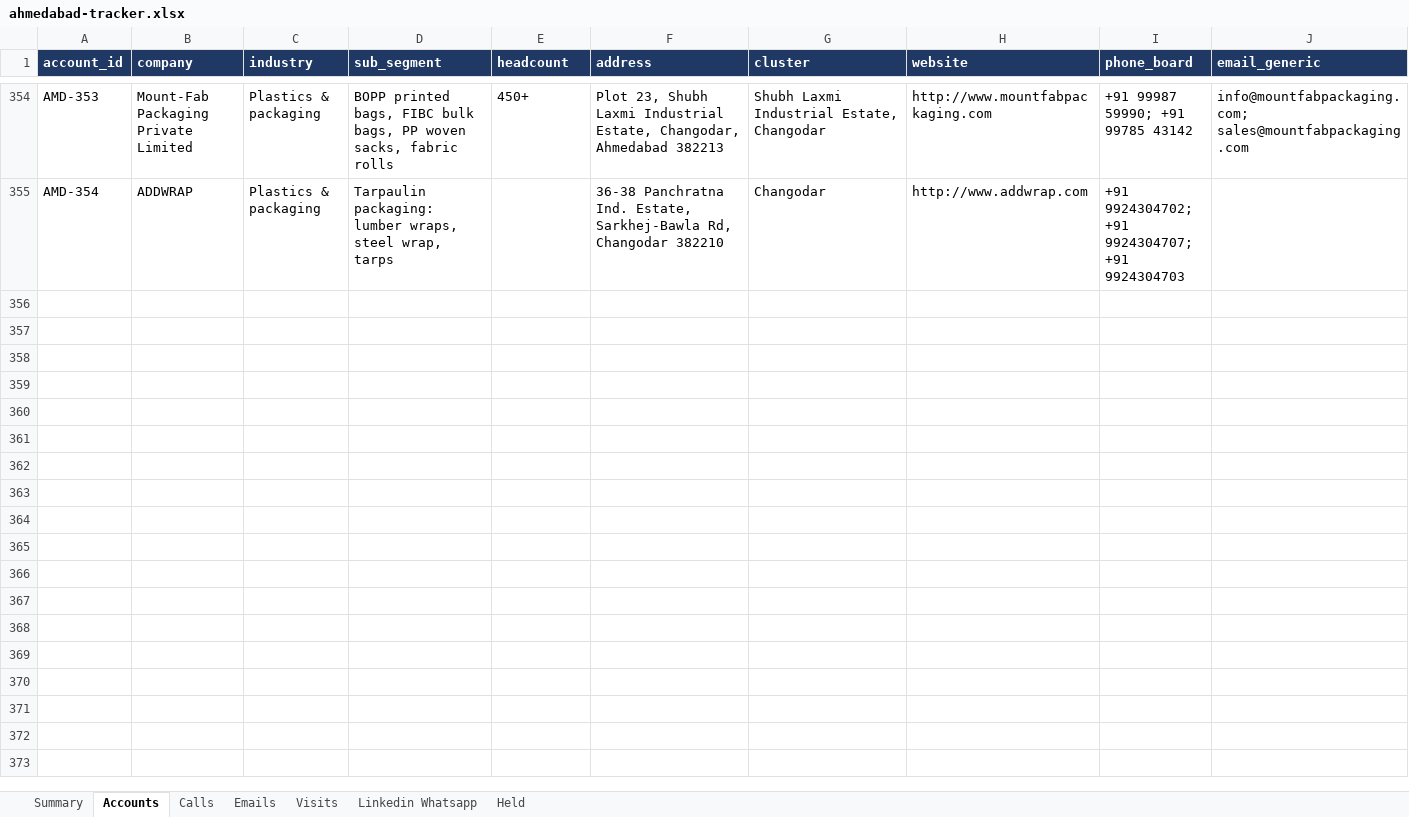
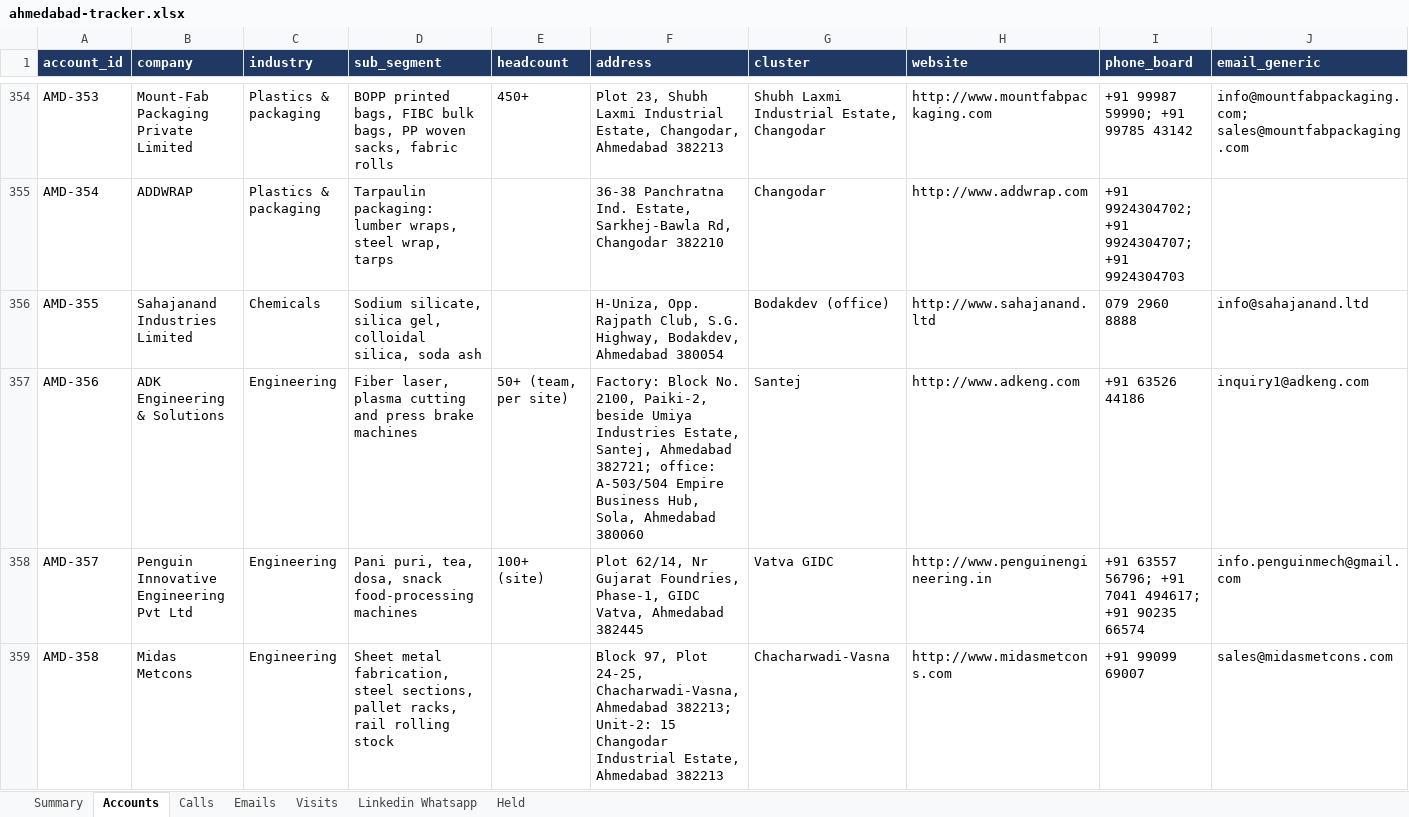
Before and after one commit to drdhavaltrivedi/ERP, an Excel workbook: gtm/leads/ahmedabad-tracker.xlsx, sheet Accounts, drawn as a sheet; only a part is shown, gaps mark what is left out; values as stored, in another font and other column widths than the file's, no borders; rows hold the shown columns only; the diff covers the shown part only; the diff names each change by its address in the sheet, - before the commit and + after, or states it on an @@ line.

```diff
--- a/gtm/leads/ahmedabad-tracker.xlsx (sheet Accounts)
+++ b/gtm/leads/ahmedabad-tracker.xlsx (sheet Accounts)
+row 356: AMD-355 | Sahajanand Industries Limited | Chemicals | Sodium silicate, silica gel, colloidal silica, soda ash |  | H-Uniza, Opp. Rajpath Club, S.G. Highway, Bodakdev, Ahmedabad 380054 | Bodakdev (office) | http://www.sahajanand.ltd | 079 2960 8888 | info@sahajanand.ltd
+row 357: AMD-356 | ADK Engineering & Solutions | Engineering | Fiber laser, plasma cutting and press brake machines | 50+ (team, per site) | Factory: Block No. 2100, Paiki-2, beside Umiya Industries Estate, Santej, Ahmedabad 382721; office: A-503/504 Empire Business Hub, Sola, Ahmedabad 380060 | Santej | http://www.adkeng.com | +91 63526 44186 | inquiry1@adkeng.com
+row 358: AMD-357 | Penguin Innovative Engineering Pvt Ltd | Engineering | Pani puri, tea, dosa, snack food-processing machines | 100+ (site) | Plot 62/14, Nr Gujarat Foundries, Phase-1, GIDC Vatva, Ahmedabad 382445 | Vatva GIDC | http://www.penguinengineering.in | +91 63557 56796; +91 7041 494617; +91 90235 66574 | info.penguinmech@gmail.com
+row 359: AMD-358 | Midas Metcons | Engineering | Sheet metal fabrication, steel sections, pallet racks, rail rolling stock |  | Block 97, Plot 24-25, Chacharwadi-Vasna, Ahmedabad 382213; Unit-2: 15 Changodar Industrial Estate, Ahmedabad 382213 | Chacharwadi-Vasna | http://www.midasmetcons.com | +91 99099 69007 | sales@midasmetcons.com
```
Also changed, not shown: 12 added rows elsewhere in this sheet, sheet Held, sheet Summary, 20 other files.
